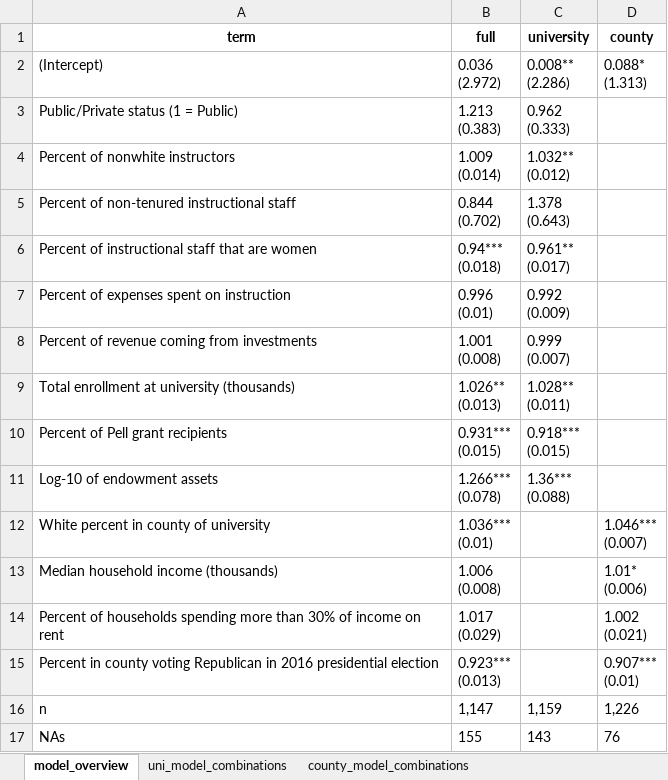
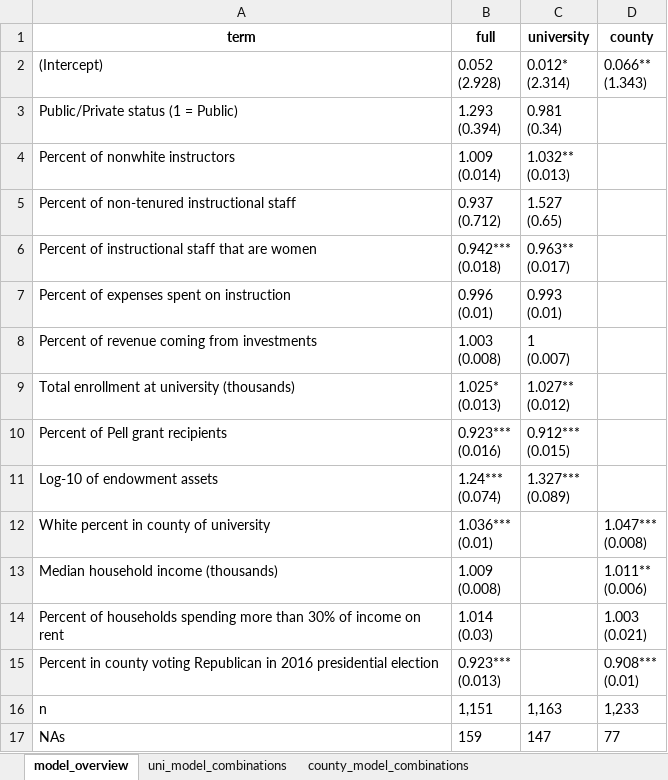
Before and after one commit to MPEDS/protests-analysis, an Excel workbook: docs/data-cleaning-requests/modeling/divest.xlsx, sheet model_overview, drawn as a sheet; only a part is shown; values as stored, in another font and other column widths than the file's, no borders; 1 other sheet too large or unreadable and not compared; ↵ is a line break in a cell; the diff covers the shown part only; the diff names each change by its address in the sheet, - before the commit and + after, or states it on an @@ line.

```diff
--- a/docs/data-cleaning-requests/modeling/divest.xlsx (sheet model_overview)
+++ b/docs/data-cleaning-requests/modeling/divest.xlsx (sheet model_overview)
-B2 (full): 0.036 ↵ (2.972)
+B2 (full): 0.052 ↵ (2.928)
-C2 (university): 0.008** ↵ (2.286)
+C2 (university): 0.012* ↵ (2.314)
-D2 (county): 0.088* ↵ (1.313)
+D2 (county): 0.066** ↵ (1.343)
-B3 (full): 1.213 ↵ (0.383)
+B3 (full): 1.293 ↵ (0.394)
-C3 (university): 0.962 ↵ (0.333)
+C3 (university): 0.981 ↵ (0.34)
-C4 (university): 1.032** ↵ (0.012)
+C4 (university): 1.032** ↵ (0.013)
-B5 (full): 0.844 ↵ (0.702)
+B5 (full): 0.937 ↵ (0.712)
-C5 (university): 1.378 ↵ (0.643)
+C5 (university): 1.527 ↵ (0.65)
-B6 (full): 0.94*** ↵ (0.018)
+B6 (full): 0.942*** ↵ (0.018)
-C6 (university): 0.961** ↵ (0.017)
+C6 (university): 0.963** ↵ (0.017)
-C7 (university): 0.992 ↵ (0.009)
+C7 (university): 0.993 ↵ (0.01)
-B8 (full): 1.001 ↵ (0.008)
+B8 (full): 1.003 ↵ (0.008)
-C8 (university): 0.999 ↵ (0.007)
+C8 (university): 1 ↵ (0.007)
-B9 (full): 1.026** ↵ (0.013)
+B9 (full): 1.025* ↵ (0.013)
-C9 (university): 1.028** ↵ (0.011)
+C9 (university): 1.027** ↵ (0.012)
-B10 (full): 0.931*** ↵ (0.015)
+B10 (full): 0.923*** ↵ (0.016)
-C10 (university): 0.918*** ↵ (0.015)
+C10 (university): 0.912*** ↵ (0.015)
-B11 (full): 1.266*** ↵ (0.078)
+B11 (full): 1.24*** ↵ (0.074)
-C11 (university): 1.36*** ↵ (0.088)
+C11 (university): 1.327*** ↵ (0.089)
-D12 (county): 1.046*** ↵ (0.007)
+D12 (county): 1.047*** ↵ (0.008)
-B13 (full): 1.006 ↵ (0.008)
+B13 (full): 1.009 ↵ (0.008)
-D13 (county): 1.01* ↵ (0.006)
+D13 (county): 1.011** ↵ (0.006)
-B14 (full): 1.017 ↵ (0.029)
+B14 (full): 1.014 ↵ (0.03)
-D14 (county): 1.002 ↵ (0.021)
+D14 (county): 1.003 ↵ (0.021)
-D15 (county): 0.907*** ↵ (0.01)
+D15 (county): 0.908*** ↵ (0.01)
-B16 (full): 1,147
+B16 (full): 1,151
-C16 (university): 1,159
+C16 (university): 1,163
-D16 (county): 1,226
+D16 (county): 1,233
-B17 (full): 155
+B17 (full): 159
-C17 (university): 143
+C17 (university): 147
-D17 (county): 76
+D17 (county): 77
```
Also changed, not shown: 12 edited cells elsewhere in this sheet, sheet uni_model_combinations, docs/data-cleaning-requests/modeling/brown.xlsx, docs/data-cleaning-requests/modeling/mizzou.xlsx, 51 other files.
